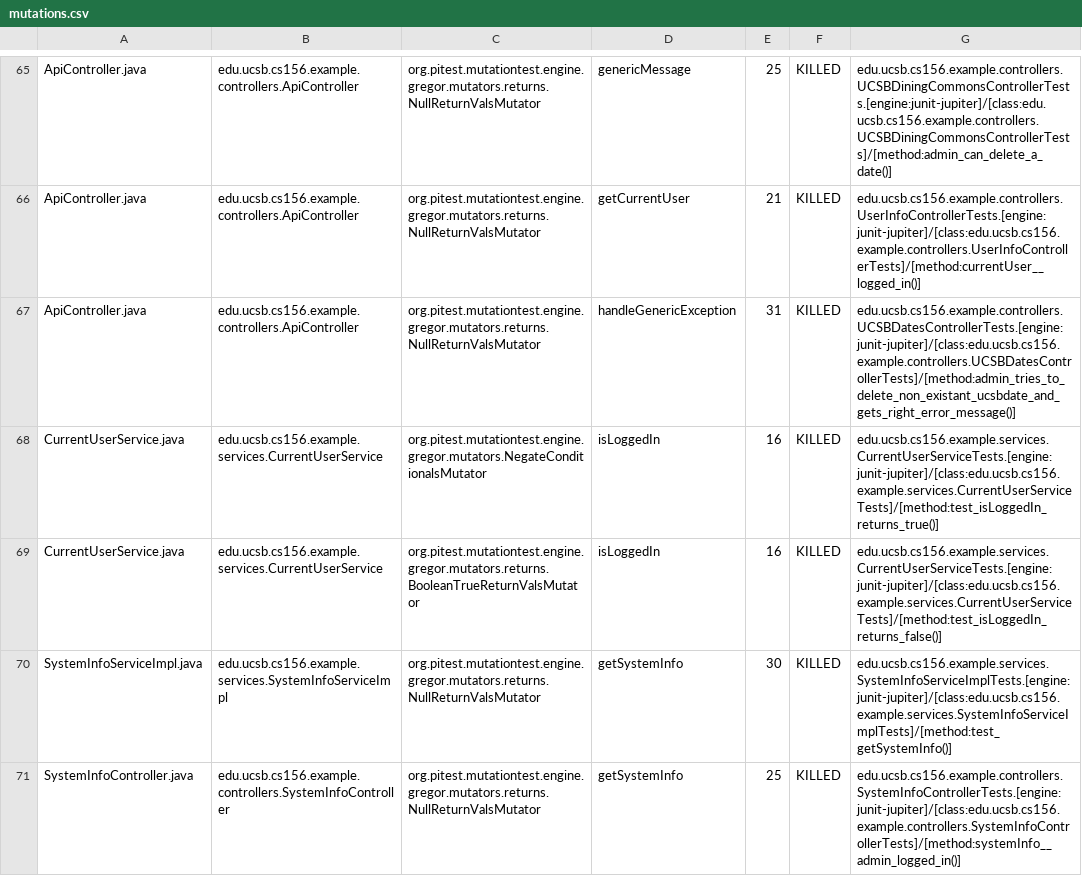
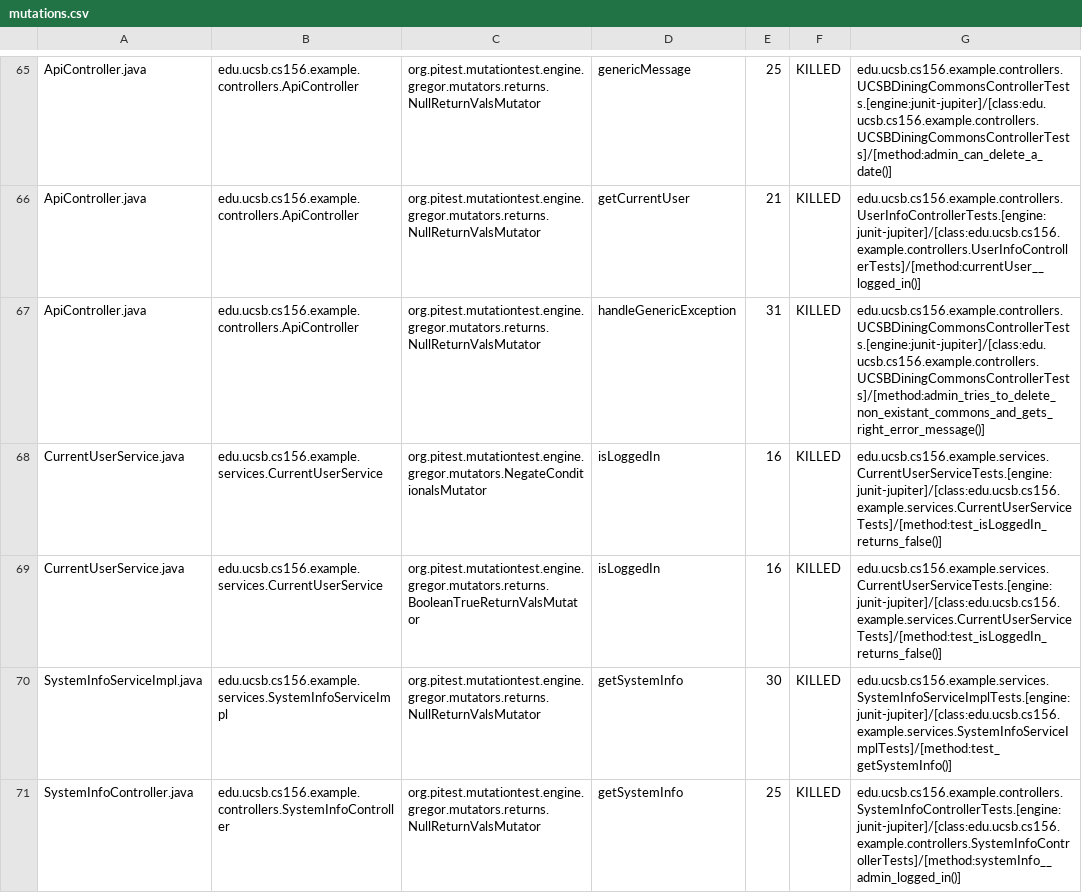
Before and after one commit to ucsb-cs156-m23/team03-m23-10am-4, a CSV file: prs/56/pitest/mutations.csv, drawn as a sheet; only a part is shown, gaps mark what is left out.

Commit message:
Deploying to gh-pages from @ ucsb-cs156-m23/team03-m23-10am-4@d94d2449dd1a51abf3ebd49d5919ef1c1cf5eecd 🚀

```diff
--- a/prs/56/pitest/mutations.csv
+++ b/prs/56/pitest/mutations.csv
@@ -66,4 +66,4 @@ ApiController.java,edu.ucsb.cs156.example.controllers.ApiController,org.pitest.m
 ApiController.java,edu.ucsb.cs156.example.controllers.ApiController,org.pitest.mutationtest.engine.gregor.mutators.returns.NullReturnValsMutator,getCurrentUser,21,KILLED,edu.ucsb.cs156.example.controllers.UserInfoControllerTests.[engine:junit-jupiter]/[class:edu.ucsb.cs156.example.controllers.UserInfoControllerTests]/[method:currentUser__logged_in()]
-ApiController.java,edu.ucsb.cs156.example.controllers.ApiController,org.pitest.mutationtest.engine.gregor.mutators.returns.NullReturnValsMutator,handleGenericException,31,KILLED,edu.ucsb.cs156.example.controllers.UCSBDatesControllerTests.[engine:junit-jupiter]/[class:edu.ucsb.cs156.example.controllers.UCSBDatesControllerTests]/[method:admin_tries_to_delete_non_existant_ucsbdate_and_gets_right_error_message()]
-CurrentUserService.java,edu.ucsb.cs156.example.services.CurrentUserService,org.pitest.mutationtest.engine.gregor.mutators.NegateConditionalsMutator,isLoggedIn,16,KILLED,edu.ucsb.cs156.example.services.CurrentUserServiceTests.[engine:junit-jupiter]/[class:edu.ucsb.cs156.example.services.CurrentUserServiceTests]/[method:test_isLoggedIn_returns_true()]
+ApiController.java,edu.ucsb.cs156.example.controllers.ApiController,org.pitest.mutationtest.engine.gregor.mutators.returns.NullReturnValsMutator,handleGenericException,31,KILLED,edu.ucsb.cs156.example.controllers.UCSBDiningCommonsControllerTests.[engine:junit-jupiter]/[class:edu.ucsb.cs156.example.controllers.UCSBDiningCommonsControllerTests]/[method:admin_tries_to_delete_non_existant_commons_and_gets_right_error_message()]
+CurrentUserService.java,edu.ucsb.cs156.example.services.CurrentUserService,org.pitest.mutationtest.engine.gregor.mutators.NegateConditionalsMutator,isLoggedIn,16,KILLED,edu.ucsb.cs156.example.services.CurrentUserServiceTests.[engine:junit-jupiter]/[class:edu.ucsb.cs156.example.services.CurrentUserServiceTests]/[method:test_isLoggedIn_returns_false()]
 CurrentUserService.java,edu.ucsb.cs156.example.services.CurrentUserService,org.pitest.mutationtest.engine.gregor.mutators.returns.BooleanTrueReturnValsMutator,isLoggedIn,16,KILLED,edu.ucsb.cs156.example.services.CurrentUserServiceTests.[engine:junit-jupiter]/[class:edu.ucsb.cs156.example.services.CurrentUserServiceTests]/[method:test_isLoggedIn_returns_false()]
```
Also changed, not shown: 13 other files.
